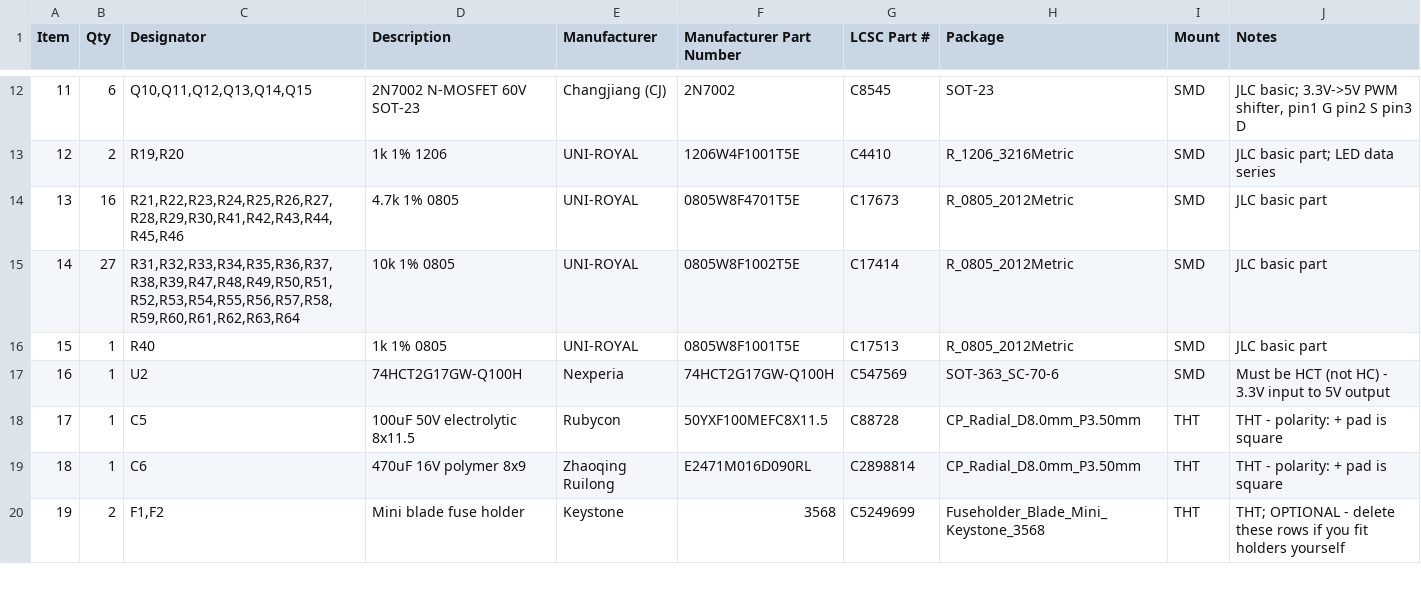
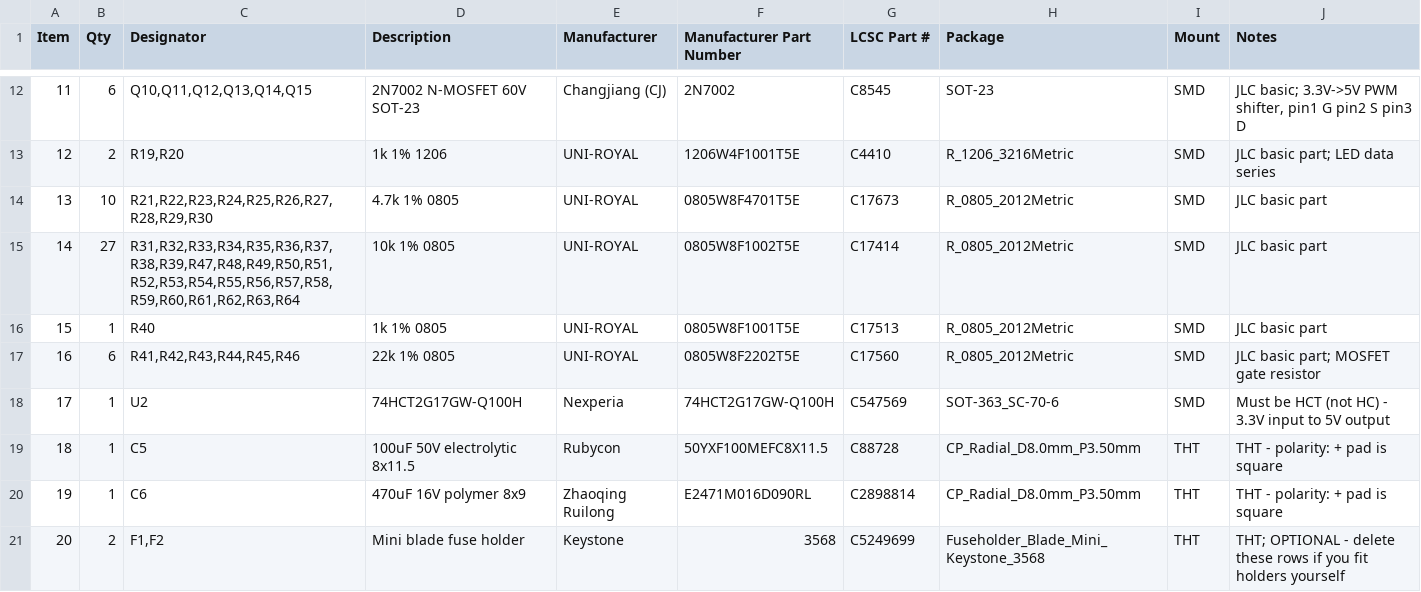
Before and after one commit to mokshmridul/TinyFan2350, a CSV file: hardware/fab/TinyFan2350_BOM_PCBWay.csv, drawn as a sheet; only a part is shown, gaps mark what is left out; addresses are those after the commit; the diff names each change by its address in the sheet, - before the commit and + after, or states it on an @@ line.

```diff
--- a/hardware/fab/TinyFan2350_BOM_PCBWay.csv
+++ b/hardware/fab/TinyFan2350_BOM_PCBWay.csv
-B14 (Qty): 16
+B14 (Qty): 10
-C14 (Designator): R21,R22,R23,R24,R25,R26,R27,R28,R29,R30,R41,R42,R43,R44,R45,R46
+C14 (Designator): R21,R22,R23,R24,R25,R26,R27,R28,R29,R30
+row 17: 16 | 6 | R41,R42,R43,R44,R45,R46 | 22k 1% 0805 | UNI-ROYAL | 0805W8F2202T5E | C17560 | R_0805_2012Metric | SMD | JLC basic part; MOSFET gate resistor
@@ column A (Item) renumbered between rows 18 and 27 @@
```
Also changed, not shown: hardware/fab/TinyFan2350-pos.csv, hardware/fab/TinyFan2350_BOM_JLCPCB.csv, 7 other files.
